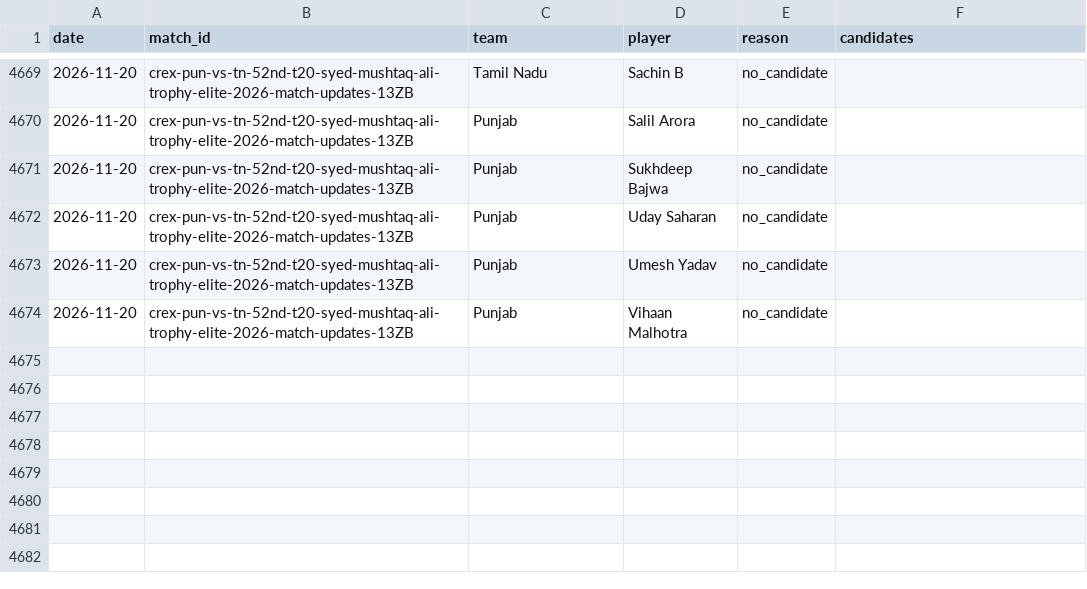
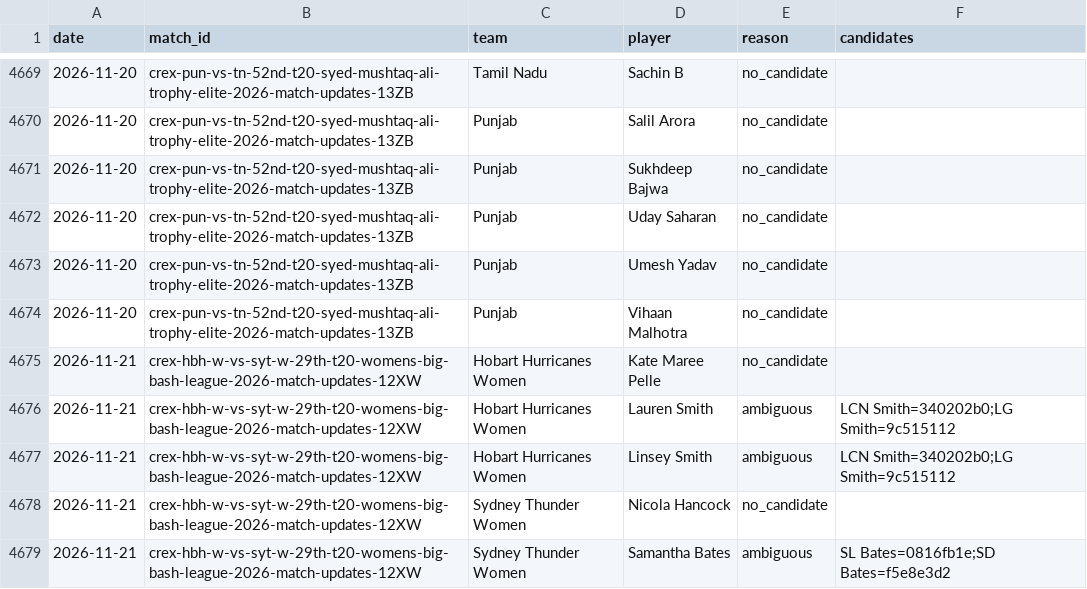
Before and after one commit to dheerajgoel17/cricket-data, a CSV file: data/provisional_unmatched.csv, drawn as a sheet; only a part is shown, gaps mark what is left out.

```diff
--- a/data/provisional_unmatched.csv
+++ b/data/provisional_unmatched.csv
@@ -4674 +4674,6 @@ date,match_id,team,player,reason,candidates
 2026-11-20,crex-pun-vs-tn-52nd-t20-syed-mushtaq-ali-trophy-elite-2026-match-updates-13ZB,Punjab,Vihaan Malhotra,no_candidate,
+2026-11-21,crex-hbh-w-vs-syt-w-29th-t20-womens-big-bash-league-2026-match-updates-12XW,Hobart Hurricanes Women,Kate Maree Pelle,no_candidate,
+2026-11-21,crex-hbh-w-vs-syt-w-29th-t20-womens-big-bash-league-2026-match-updates-12XW,Hobart Hurricanes Women,Lauren Smith,ambiguous,LCN Smith=340202b0;LG Smith=9c515112
+2026-11-21,crex-hbh-w-vs-syt-w-29th-t20-womens-big-bash-league-2026-match-updates-12XW,Hobart Hurricanes Women,Linsey Smith,ambiguous,LCN Smith=340202b0;LG Smith=9c515112
+2026-11-21,crex-hbh-w-vs-syt-w-29th-t20-womens-big-bash-league-2026-match-updates-12XW,Sydney Thunder Women,Nicola Hancock,no_candidate,
+2026-11-21,crex-hbh-w-vs-syt-w-29th-t20-womens-big-bash-league-2026-match-updates-12XW,Sydney Thunder Women,Samantha Bates,ambiguous,SL Bates=0816fb1e;SD Bates=f5e8e3d2
```
Also changed, not shown: 2 other files.
